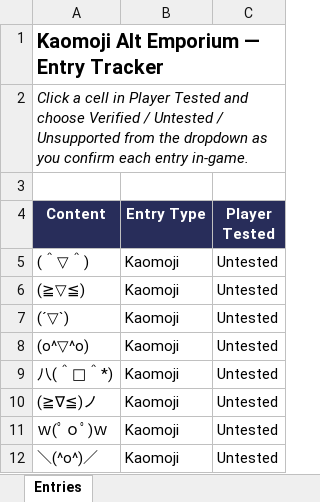
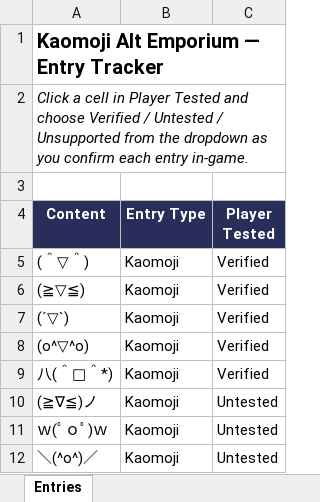
Before and after one commit to tukotukomi/ffxi-kaomoji, an Excel workbook: Kaomoji_Alt_Emporium_Tracker.xlsx, sheet Entries, drawn as a sheet; only a part is shown; values as stored, in another font and other column widths than the file's, no borders; conditional formats not drawn; the diff names each change by its address in the sheet, - before the commit and + after, or states it on an @@ line.

```diff
--- a/Kaomoji_Alt_Emporium_Tracker.xlsx (sheet Entries)
+++ b/Kaomoji_Alt_Emporium_Tracker.xlsx (sheet Entries)
-C5:C9 (Player Tested): Untested
+C5:C9 (Player Tested): Verified
```
